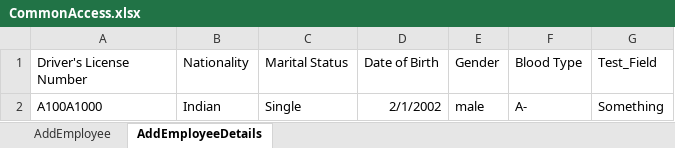
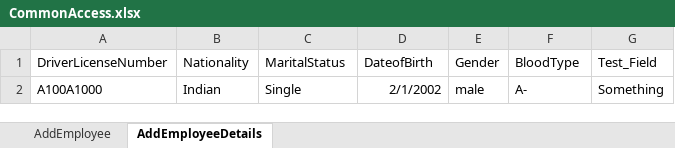
Before and after one commit to SivaguruVaithiyanthan/OrangeHRM, an Excel workbook: ConfigurationFiles/ExcelFiles/CommonAccess.xlsx, sheet AddEmployeeDetails, drawn as a sheet; values as stored, in another font and other column widths than the file's, no borders; the diff names each change by its address in the sheet, - before the commit and + after, or states it on an @@ line.

Commit message:
SelectDate Completed Code

```diff
--- a/ConfigurationFiles/ExcelFiles/CommonAccess.xlsx (sheet AddEmployeeDetails)
+++ b/ConfigurationFiles/ExcelFiles/CommonAccess.xlsx (sheet AddEmployeeDetails)
-A1: Driver's License Number
+A1: DriverLicenseNumber
-C1: Marital Status
+C1: MaritalStatus
-D1: Date of Birth
+D1: DateofBirth
-F1: Blood Type
+F1: BloodType
```
Also changed, not shown: 3 other files.
